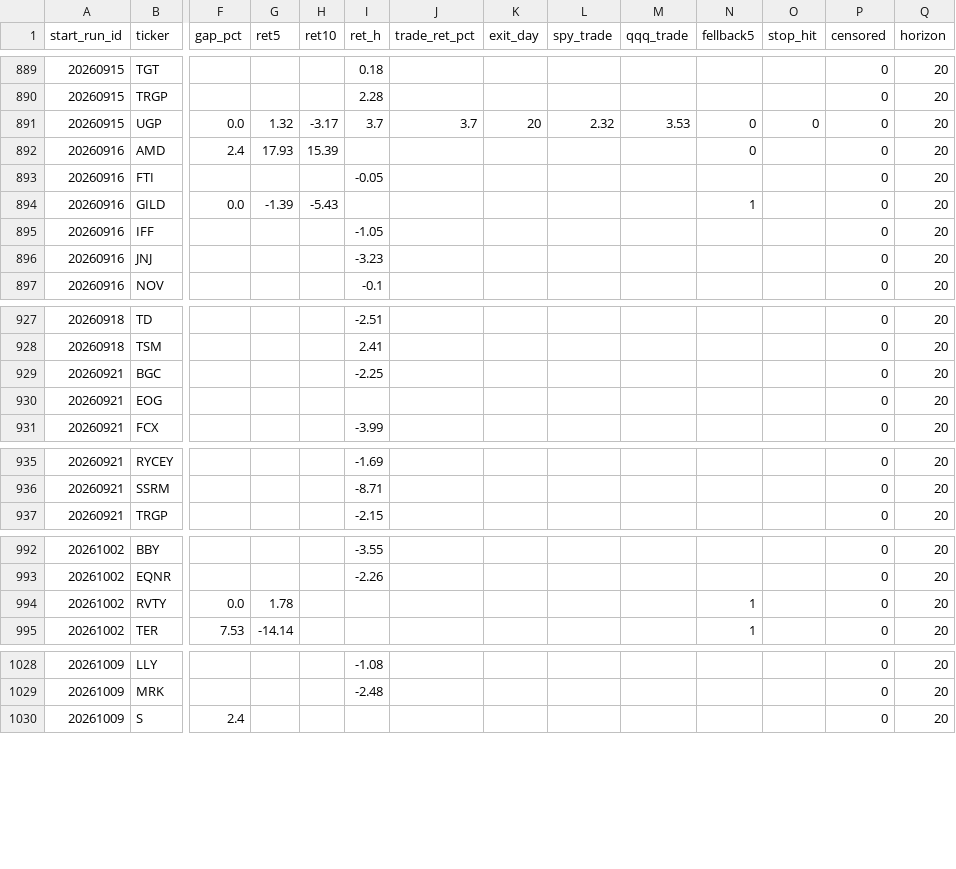
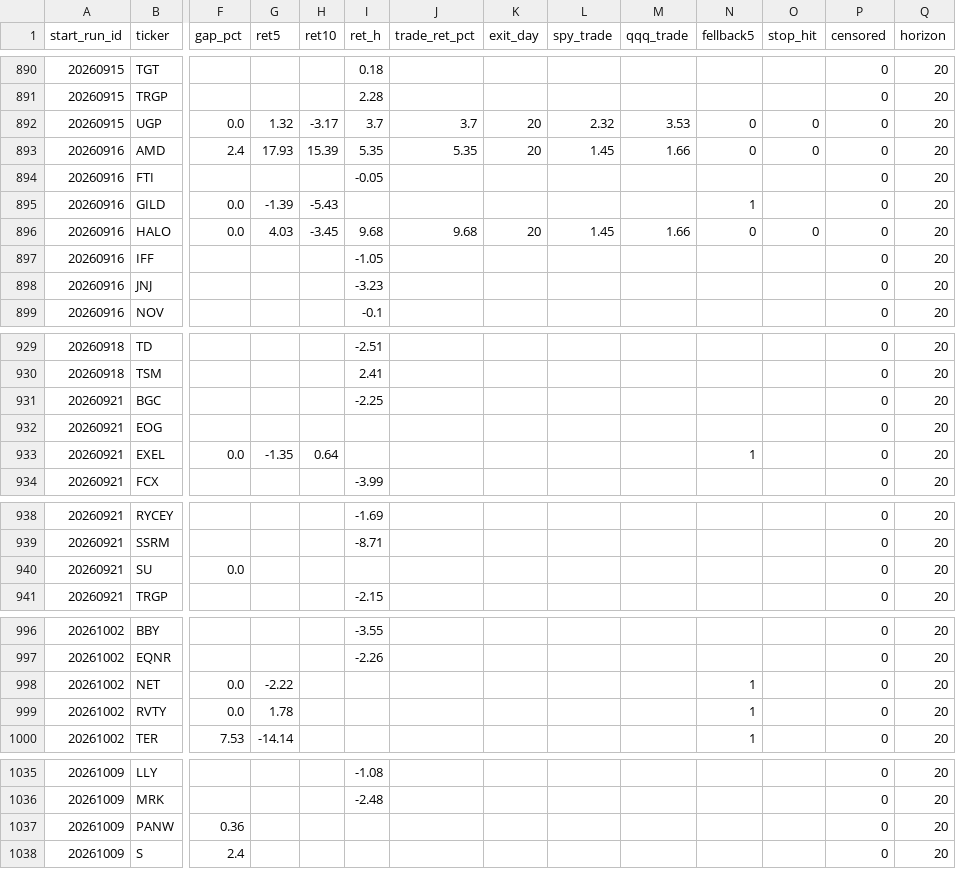
Before and after one commit to mthli/skills, a CSV file: base-breakout-scan/state/outcomes.csv, drawn as a sheet; only a part is shown, gaps mark what is left out; addresses are those after the commit; rows hold the shown columns only; the diff covers the shown part only; the diff names each change by its address in the sheet, - before the commit and + after, or states it on an @@ line.

```diff
--- a/base-breakout-scan/state/outcomes.csv
+++ b/base-breakout-scan/state/outcomes.csv
-I893 (ret_h): (empty)
+I893 (ret_h): 5.35
-J893 (trade_ret_pct): (empty)
+J893 (trade_ret_pct): 5.35
-K893 (exit_day): (empty)
+K893 (exit_day): 20
-L893 (spy_trade): (empty)
+L893 (spy_trade): 1.45
-M893 (qqq_trade): (empty)
+M893 (qqq_trade): 1.66
-O893 (stop_hit): (empty)
+O893 (stop_hit): 0
+row 896: 20260916 | HALO | 0.0 | 4.03 | -3.45 | 9.68 | 9.68 | 20 | 1.45 | 1.66 | 0 | 0 | 0 | 20
+row 933: 20260921 | EXEL | 0.0 | -1.35 | 0.64 |  |  |  |  |  | 1 |  | 0 | 20
+row 940: 20260921 | SU | 0.0 |  |  |  |  |  |  |  |  |  | 0 | 20
+row 998: 20261002 | NET | 0.0 | -2.22 |  |  |  |  |  |  | 1 |  | 0 | 20
+row 1037: 20261009 | PANW | 0.36 |  |  |  |  |  |  |  |  |  | 0 | 20
```
Also changed, not shown: 7 added rows and 23 edited cells elsewhere in this file, mean-reversion-scan/state/history.csv, mean-reversion-scan/state/outcomes.csv, 9 other files.
